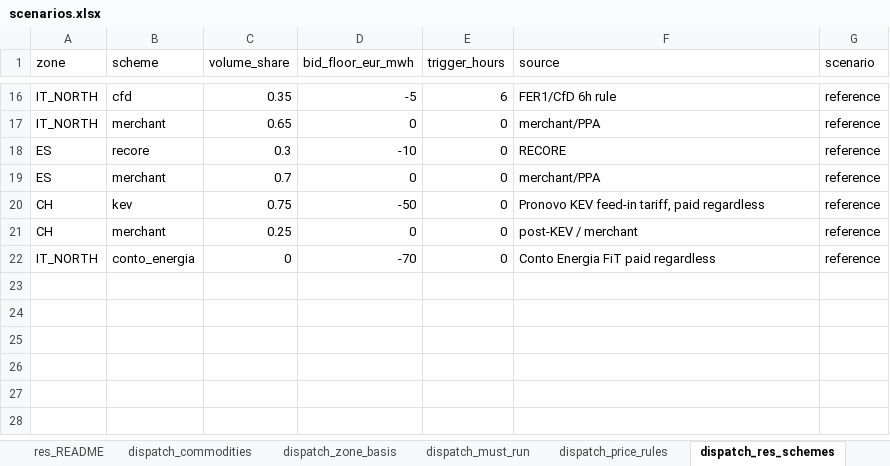
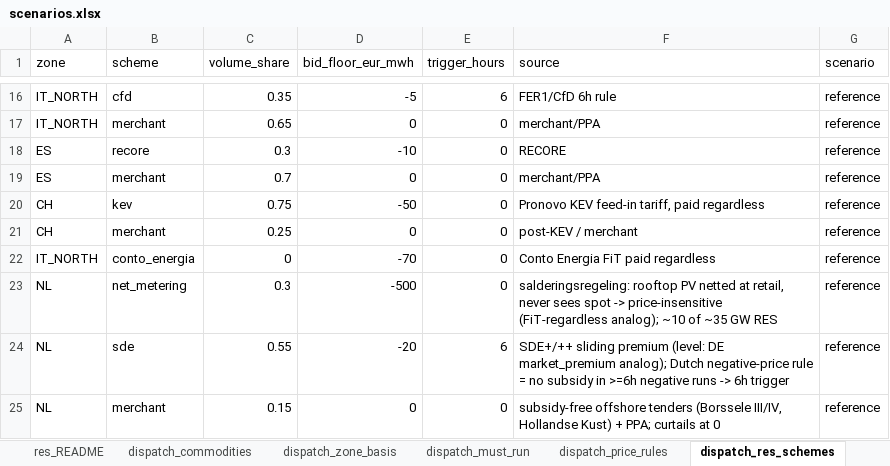
Before and after one commit to pjere/Dandelion, an Excel workbook: scenarios.xlsx, sheet dispatch_res_schemes, drawn as a sheet; only a part is shown, gaps mark what is left out; values as stored, in another font and other column widths than the file's, no borders; the diff names each change by its address in the sheet, - before the commit and + after, or states it on an @@ line.

```diff
--- a/scenarios.xlsx (sheet dispatch_res_schemes)
+++ b/scenarios.xlsx (sheet dispatch_res_schemes)
+row 23: NL | net_metering | 0.3 | -500 | 0 | salderingsregeling: rooftop PV netted at retail, never sees spot -> price-insensitive (FiT-regardless analog); ~10 of ~35 GW RES | reference
+row 24: NL | sde | 0.55 | -20 | 6 | SDE+/++ sliding premium (level: DE market_premium analog); Dutch negative-price rule = no subsidy in >=6h negative runs -> 6h trigger | reference
+row 25: NL | merchant | 0.15 | 0 | 0 | subsidy-free offshore tenders (Borssele III/IV, Hollandse Kust) + PPA; curtails at 0 | reference
```
